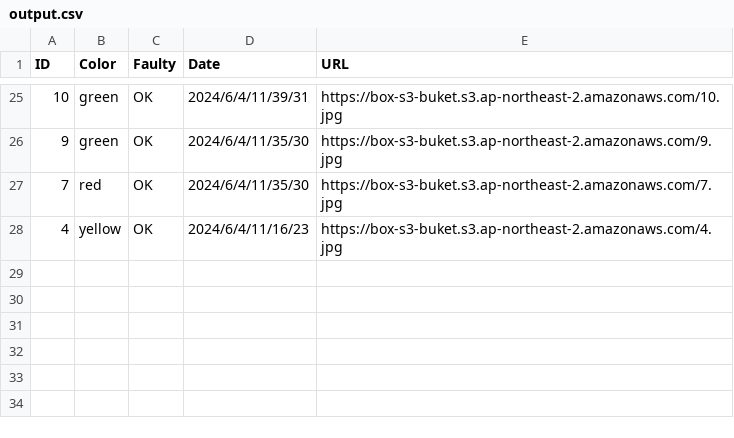
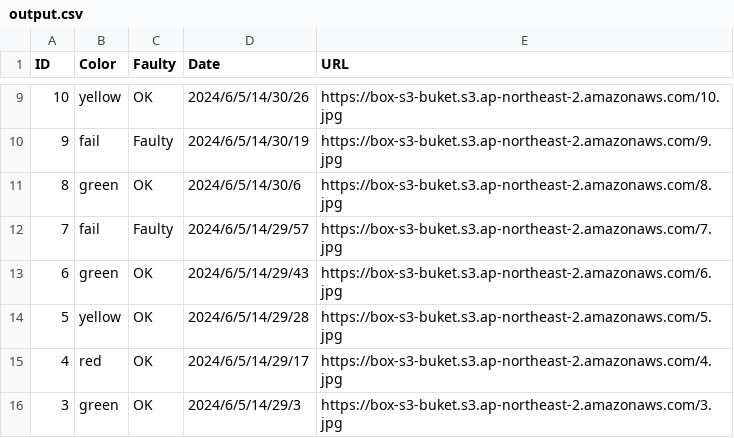
Before and after one commit to birthdw/Vision_P, a CSV file: MainTool/output.csv, drawn as a sheet; only a part is shown, gaps mark what is left out; the diff covers the shown part only.

```diff
--- a/MainTool/output.csv
+++ b/MainTool/output.csv
@@ -25,4 +9,8 @@ ID,Color,Faulty,Date,URL
-10,green,OK,2024/6/4/11/39/31,https://box-s3-buket.s3.ap-northeast-2.amazonaws.com/10.jpg
-9,green,OK,2024/6/4/11/35/30,https://box-s3-buket.s3.ap-northeast-2.amazonaws.com/9.jpg
-7,red,OK,2024/6/4/11/35/30,https://box-s3-buket.s3.ap-northeast-2.amazonaws.com/7.jpg
-4,yellow,OK,2024/6/4/11/16/23,https://box-s3-buket.s3.ap-northeast-2.amazonaws.com/4.jpg
+10,yellow,OK,2024/6/5/14/30/26,https://box-s3-buket.s3.ap-northeast-2.amazonaws.com/10.jpg
+9,fail,Faulty,2024/6/5/14/30/19,https://box-s3-buket.s3.ap-northeast-2.amazonaws.com/9.jpg
+8,green,OK,2024/6/5/14/30/6,https://box-s3-buket.s3.ap-northeast-2.amazonaws.com/8.jpg
+7,fail,Faulty,2024/6/5/14/29/57,https://box-s3-buket.s3.ap-northeast-2.amazonaws.com/7.jpg
+6,green,OK,2024/6/5/14/29/43,https://box-s3-buket.s3.ap-northeast-2.amazonaws.com/6.jpg
+5,yellow,OK,2024/6/5/14/29/28,https://box-s3-buket.s3.ap-northeast-2.amazonaws.com/5.jpg
+4,red,OK,2024/6/5/14/29/17,https://box-s3-buket.s3.ap-northeast-2.amazonaws.com/4.jpg
+3,green,OK,2024/6/5/14/29/3,https://box-s3-buket.s3.ap-northeast-2.amazonaws.com/3.jpg
```
Also changed, not shown: 16 removed rows and 15 edited cells elsewhere in this file, 7 other files.
